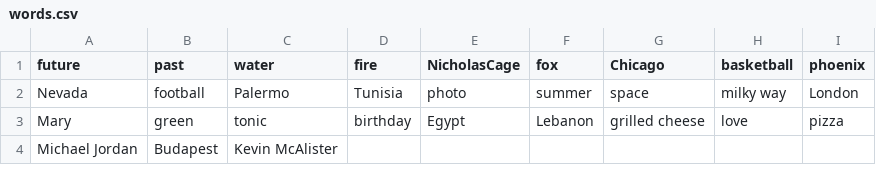
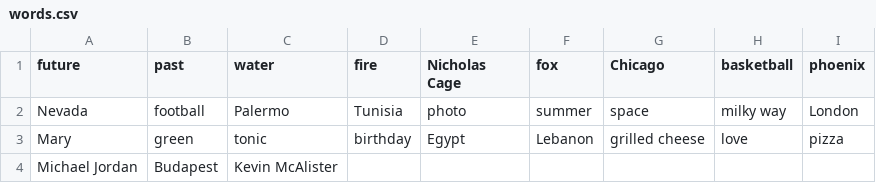
Before and after one commit to moloch291/hangman2, a CSV file: words.csv, drawn as a sheet.

```diff
--- a/words.csv
+++ b/words.csv
@@ -1,2 +1,2 @@
-future,past,water,fire,NicholasCage,fox,Chicago,basketball,phoenix,
+future,past,water,fire,Nicholas Cage,fox,Chicago,basketball,phoenix,
 Nevada,football,Palermo,Tunisia,photo,summer,space,milky way,London,
```
Also changed, not shown: 3 other files.
